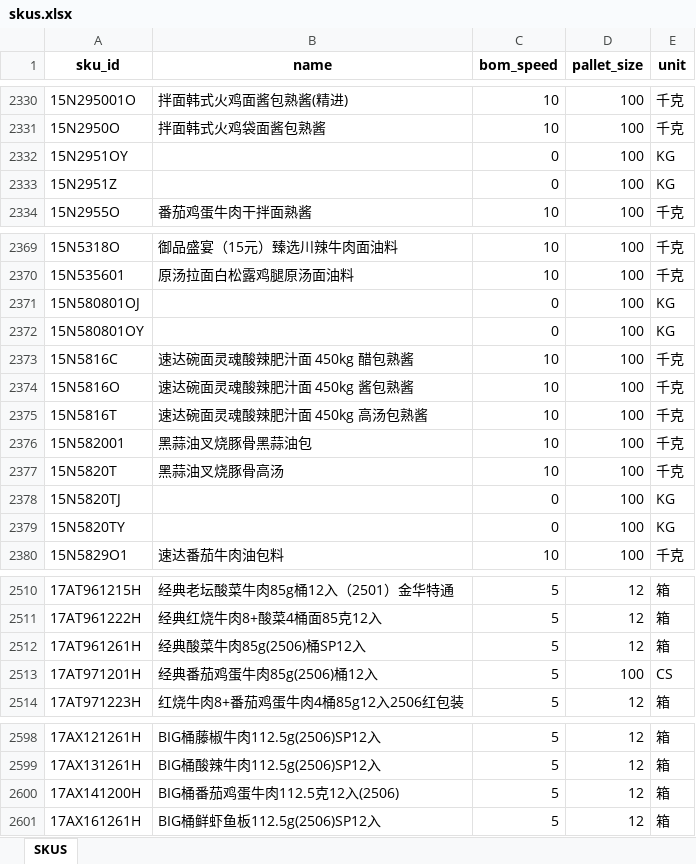
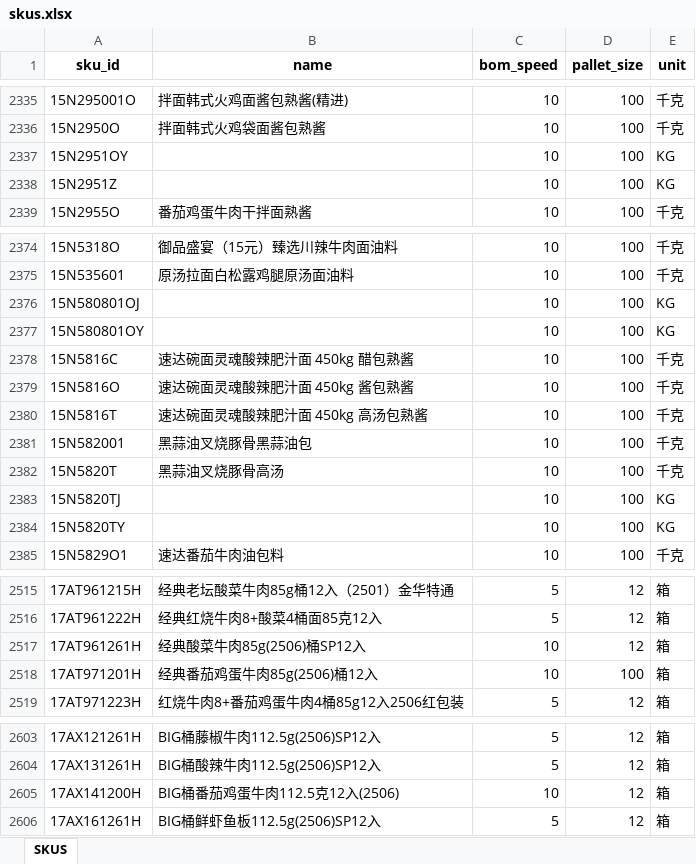
Before and after one commit to hhy06/20260503_hangzhou, an Excel workbook: data/skus.xlsx, sheet SKUS, drawn as a sheet; only a part is shown, gaps mark what is left out; values as stored, in another font and other column widths than the file's, no borders; addresses are those after the commit; the diff covers the shown part only; the diff names each change by its address in the sheet, - before the commit and + after, or states it on an @@ line.

```diff
--- a/data/skus.xlsx (sheet SKUS)
+++ b/data/skus.xlsx (sheet SKUS)
-C2337:C2338 (bom_speed): 0
+C2337:C2338 (bom_speed): 10
-C2376:C2377 (bom_speed): 0
+C2376:C2377 (bom_speed): 10
-C2383:C2384 (bom_speed): 0
+C2383:C2384 (bom_speed): 10
-C2517:C2518 (bom_speed): 5
+C2517:C2518 (bom_speed): 10
-E2518 (unit): CS
+E2518 (unit): 箱
-C2605 (bom_speed): 5
+C2605 (bom_speed): 10
```
Also changed, not shown: 5 added rows elsewhere in this sheet, data/bom.xlsx, data/init_stock.xlsx, 26 other files.
